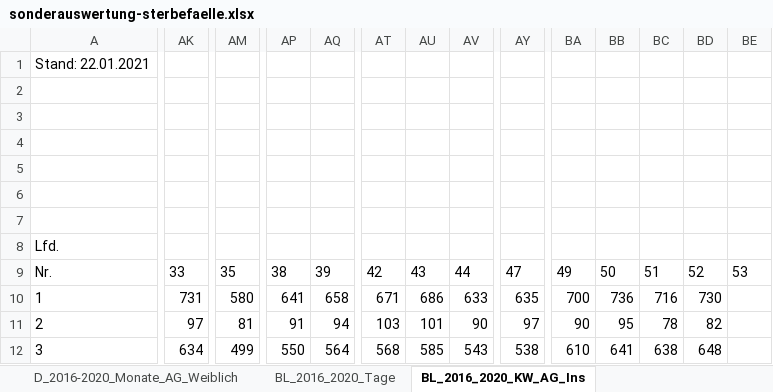
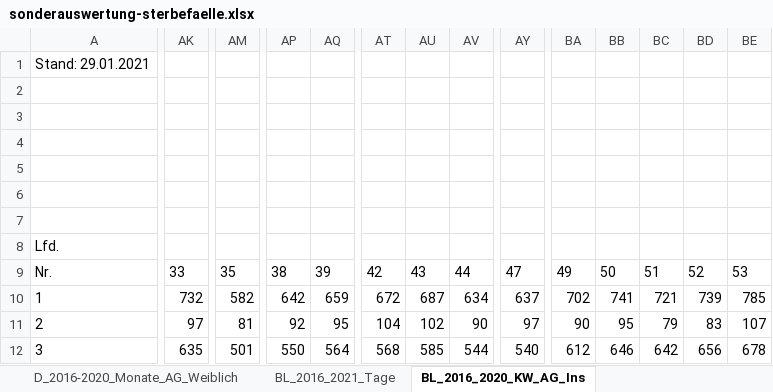
Before and after one commit to ChristophKrause/coronaDataHelper, an Excel workbook: src/CoronaDataHelper/CoronaDataHelper/res/sonderauswertung-sterbefaelle.xlsx, sheet BL_2016_2020_KW_AG_Ins, drawn as a sheet; only a part is shown, gaps mark what is left out; values as stored, in another font and other column widths than the file's, no borders; the diff covers the shown part only; the diff names each change by its address in the sheet, - before the commit and + after, or states it on an @@ line.

```diff
--- a/src/CoronaDataHelper/CoronaDataHelper/res/sonderauswertung-sterbefaelle.xlsx (sheet BL_2016_2020_KW_AG_Ins)
+++ b/src/CoronaDataHelper/CoronaDataHelper/res/sonderauswertung-sterbefaelle.xlsx (sheet BL_2016_2020_KW_AG_Ins)
-sheet tab: BL_2016_2020_Tage
+sheet tab: BL_2016_2021_Tage
-A1: Stand: 22.01.2021
+A1: Stand: 29.01.2021
-AK10: 731
+AK10: 732
-AM10: 580
+AM10: 582
-AP10: 641
+AP10: 642
-AQ10: 658
+AQ10: 659
-AT10: 671
+AT10: 672
-AU10: 686
+AU10: 687
-AV10: 633
+AV10: 634
-AY10: 635
+AY10: 637
-BA10: 700
+BA10: 702
-BB10: 736
+BB10: 741
-BC10: 716
+BC10: 721
-BD10: 730
+BD10: 739
-BE10: (empty)
+BE10: 785
-AP11: 91
+AP11: 92
-AQ11: 94
+AQ11: 95
-AT11: 103
+AT11: 104
-AU11: 101
+AU11: 102
-BC11: 78
+BC11: 79
-BD11: 82
+BD11: 83
-BE11: (empty)
+BE11: 107
-AK12: 634
+AK12: 635
-AM12: 499
+AM12: 501
-AV12: 543
+AV12: 544
-AY12: 538
+AY12: 540
-BA12: 610
+BA12: 612
-BB12: 641
+BB12: 646
-BC12: 638
+BC12: 642
-BD12: 648
+BD12: 656
-BE12: (empty)
+BE12: 678
```
Also changed, not shown: 490 edited cells elsewhere in this sheet, sheet D_2016_2021_Tage, sheet BL_2016_2021_Tage, sheet BL_2016_2020_KW_AG_Männlich, sheet BL_2016_2020_KW_AG_Weiblich, sheet BL_2016_2020_Monate_AG_Ins, sheet D_2016_2020_KW_AG_Ins, 9 more sheets, other sheet tabs, charts or pictures.
